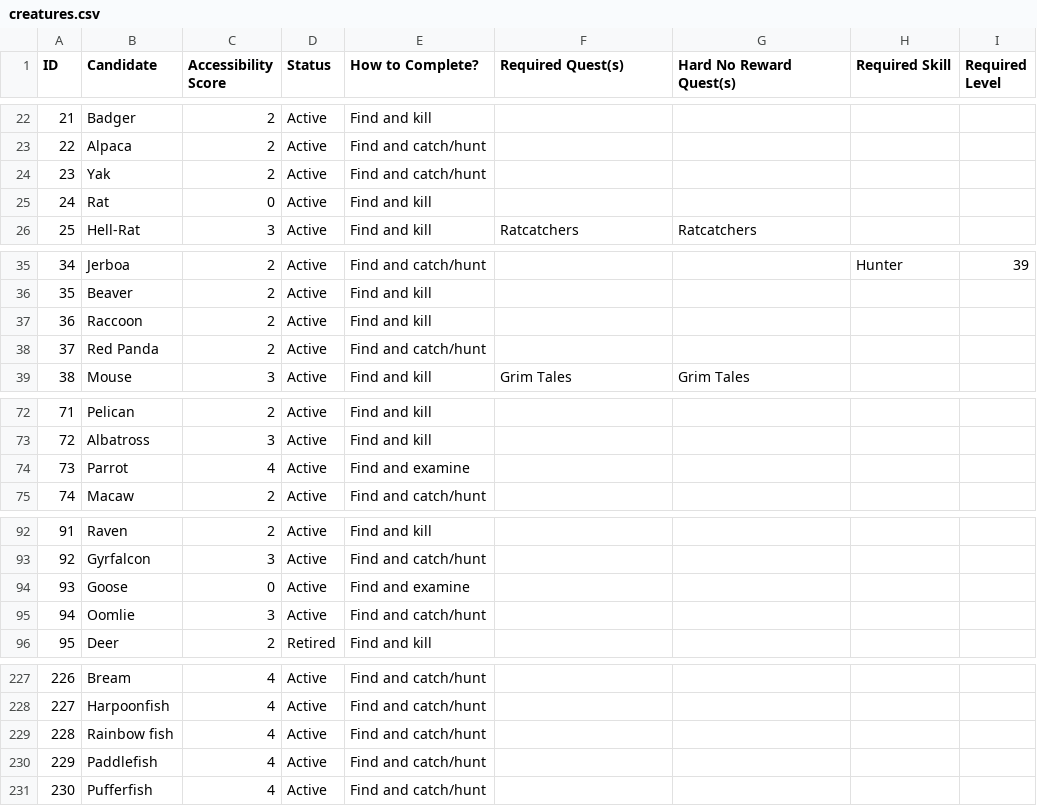
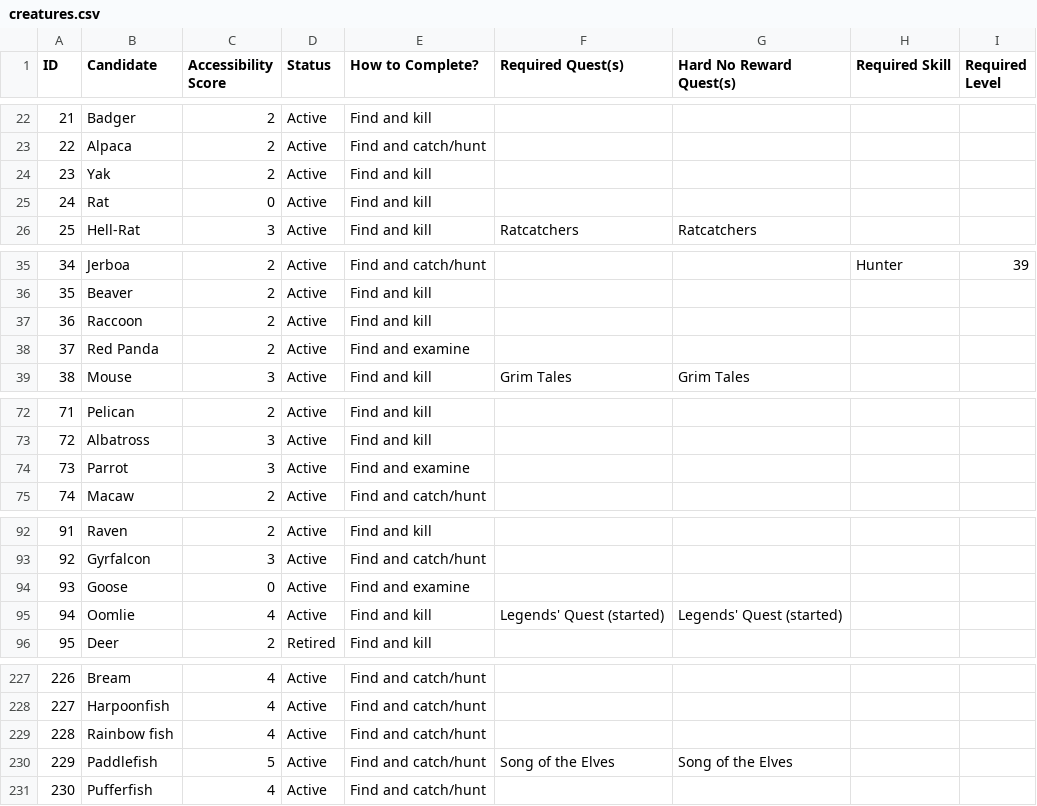
Before and after one commit to GChappo7/zoologist, a CSV file: data/creatures.csv, drawn as a sheet; only a part is shown, gaps mark what is left out.

Commit message:
Correct creature methods and quest hard locks

```diff
--- a/data/creatures.csv
+++ b/data/creatures.csv
@@ -23,3 +23,3 @@ ID,Candidate,Accessibility Score,Status,How to Complete?,Required Quest(s),Hard
 "22","Alpaca","2","Active","Find and catch/hunt","","","",""
-"23","Yak","2","Active","Find and catch/hunt","","","",""
+"23","Yak","2","Active","Find and kill","","","",""
 "24","Rat","0","Active","Find and kill","","","",""
@@ -37,3 +37,3 @@ ID,Candidate,Accessibility Score,Status,How to Complete?,Required Quest(s),Hard
 "36","Raccoon","2","Active","Find and kill","","","",""
-"37","Red Panda","2","Active","Find and catch/hunt","","","",""
+"37","Red Panda","2","Active","Find and examine","","","",""
 "38","Mouse","3","Active","Find and kill","Grim Tales","Grim Tales","",""
@@ -73,3 +73,3 @@ ID,Candidate,Accessibility Score,Status,How to Complete?,Required Quest(s),Hard
 "72","Albatross","3","Active","Find and kill","","","",""
-"73","Parrot","4","Active","Find and examine","","","",""
+"73","Parrot","3","Active","Find and examine","","","",""
 "74","Macaw","2","Active","Find and catch/hunt","","","",""
@@ -94,3 +94,3 @@ ID,Candidate,Accessibility Score,Status,How to Complete?,Required Quest(s),Hard
 "93","Goose","0","Active","Find and examine","","","",""
-"94","Oomlie","3","Active","Find and catch/hunt","","","",""
+"94","Oomlie","4","Active","Find and kill","Legends' Quest (started)","Legends' Quest (started)","",""
 "95","Deer","2","Retired","Find and kill","","","",""
@@ -229,3 +229,3 @@ ID,Candidate,Accessibility Score,Status,How to Complete?,Required Quest(s),Hard
 "228","Rainbow fish","4","Active","Find and catch/hunt","","","",""
-"229","Paddlefish","4","Active","Find and catch/hunt","","","",""
+"229","Paddlefish","5","Active","Find and catch/hunt","Song of the Elves","Song of the Elves","",""
 "230","Pufferfish","4","Active","Find and catch/hunt","","","",""
```
